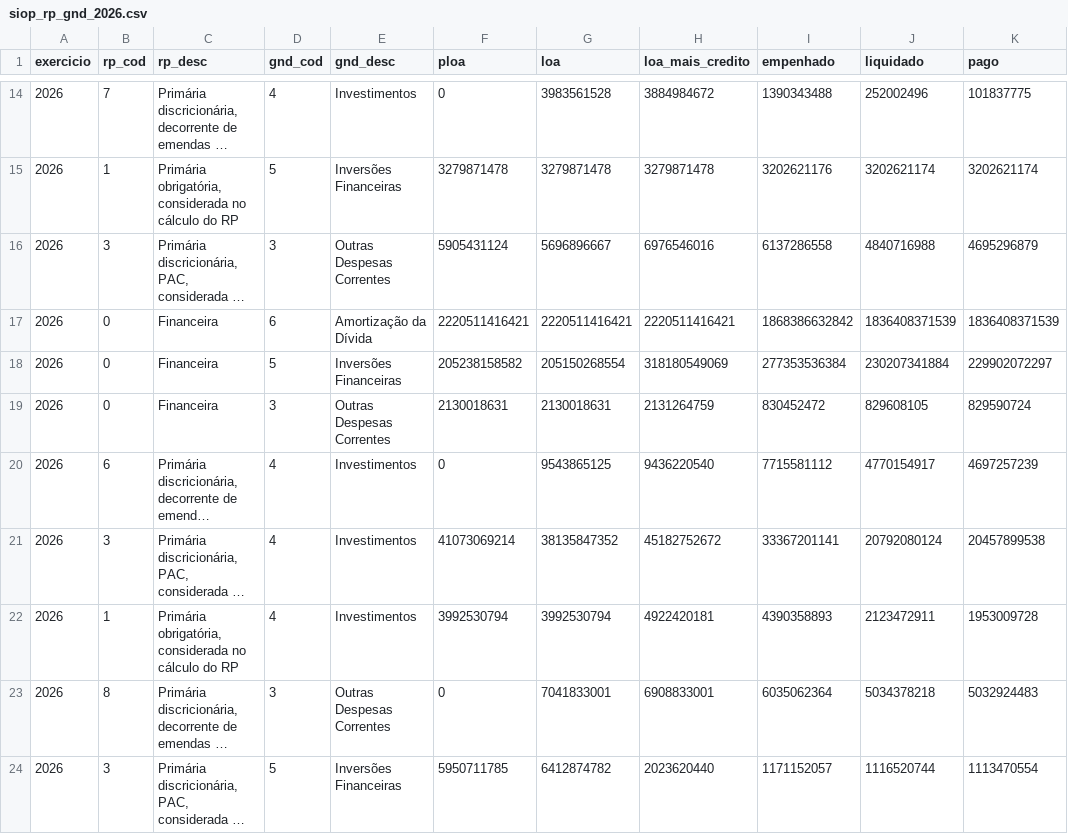
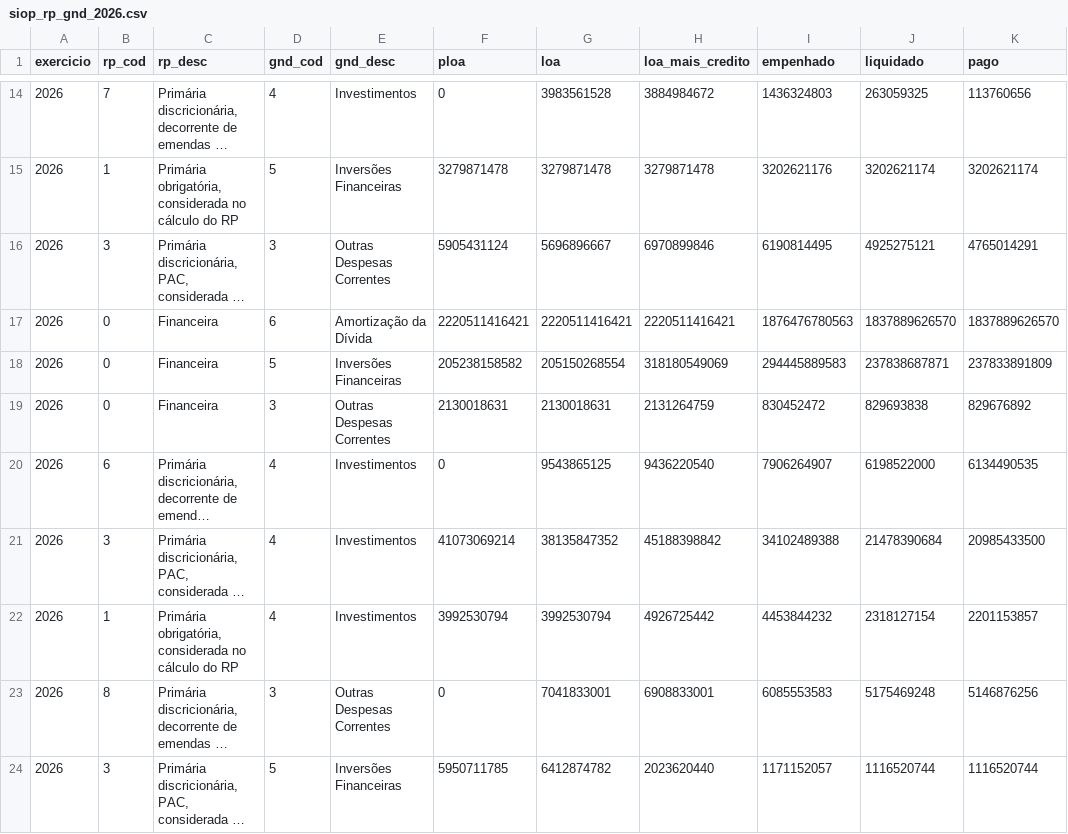
Before and after one commit to hpmsc/painel_fiscal, a CSV file: dados/siop/siop_rp_gnd_2026.csv, drawn as a sheet; only a part is shown, gaps mark what is left out; long unchanged cells end in …; the diff covers the shown part only; the diff names each change by its address in the sheet, - before the commit and + after, or states it on an @@ line.

```diff
--- a/dados/siop/siop_rp_gnd_2026.csv
+++ b/dados/siop/siop_rp_gnd_2026.csv
-I14 (empenhado): 1390343488
+I14 (empenhado): 1436324803
-J14 (liquidado): 252002496
+J14 (liquidado): 263059325
-K14 (pago): 101837775
+K14 (pago): 113760656
-H16 (loa_mais_credito): 6976546016
+H16 (loa_mais_credito): 6970899846
-I16 (empenhado): 6137286558
+I16 (empenhado): 6190814495
-J16 (liquidado): 4840716988
+J16 (liquidado): 4925275121
-K16 (pago): 4695296879
+K16 (pago): 4765014291
-I17 (empenhado): 1868386632842
+I17 (empenhado): 1876476780563
-J17 (liquidado): 1836408371539
+J17 (liquidado): 1837889626570
-K17 (pago): 1836408371539
+K17 (pago): 1837889626570
-I18 (empenhado): 277353536384
+I18 (empenhado): 294445889583
-J18 (liquidado): 230207341884
+J18 (liquidado): 237838687871
-K18 (pago): 229902072297
+K18 (pago): 237833891809
-J19 (liquidado): 829608105
+J19 (liquidado): 829693838
-K19 (pago): 829590724
+K19 (pago): 829676892
-I20 (empenhado): 7715581112
+I20 (empenhado): 7906264907
-J20 (liquidado): 4770154917
+J20 (liquidado): 6198522000
-K20 (pago): 4697257239
+K20 (pago): 6134490535
-H21 (loa_mais_credito): 45182752672
+H21 (loa_mais_credito): 45188398842
-I21 (empenhado): 33367201141
+I21 (empenhado): 34102489388
-J21 (liquidado): 20792080124
+J21 (liquidado): 21478390684
-K21 (pago): 20457899538
+K21 (pago): 20985433500
-H22 (loa_mais_credito): 4922420181
+H22 (loa_mais_credito): 4926725442
-I22 (empenhado): 4390358893
+I22 (empenhado): 4453844232
-J22 (liquidado): 2123472911
+J22 (liquidado): 2318127154
-K22 (pago): 1953009728
+K22 (pago): 2201153857
-I23 (empenhado): 6035062364
+I23 (empenhado): 6085553583
-J23 (liquidado): 5034378218
+J23 (liquidado): 5175469248
-K23 (pago): 5032924483
+K23 (pago): 5146876256
-K24 (pago): 1113470554
+K24 (pago): 1116520744
```
Also changed, not shown: 34 edited cells elsewhere in this file, 1 other file.
